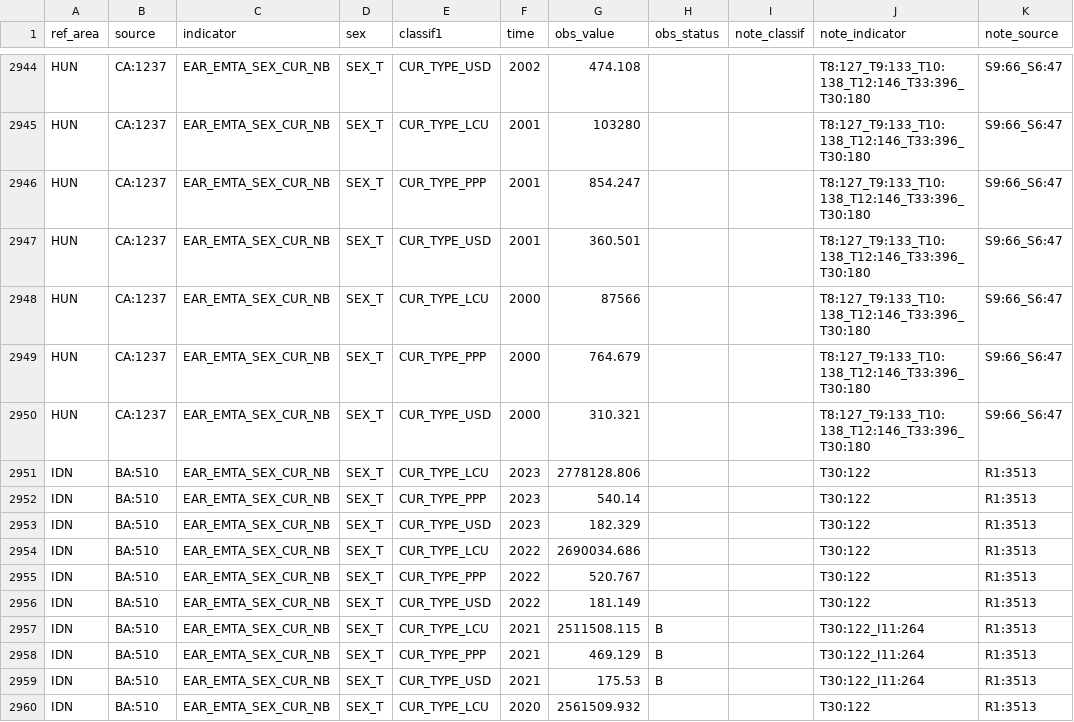
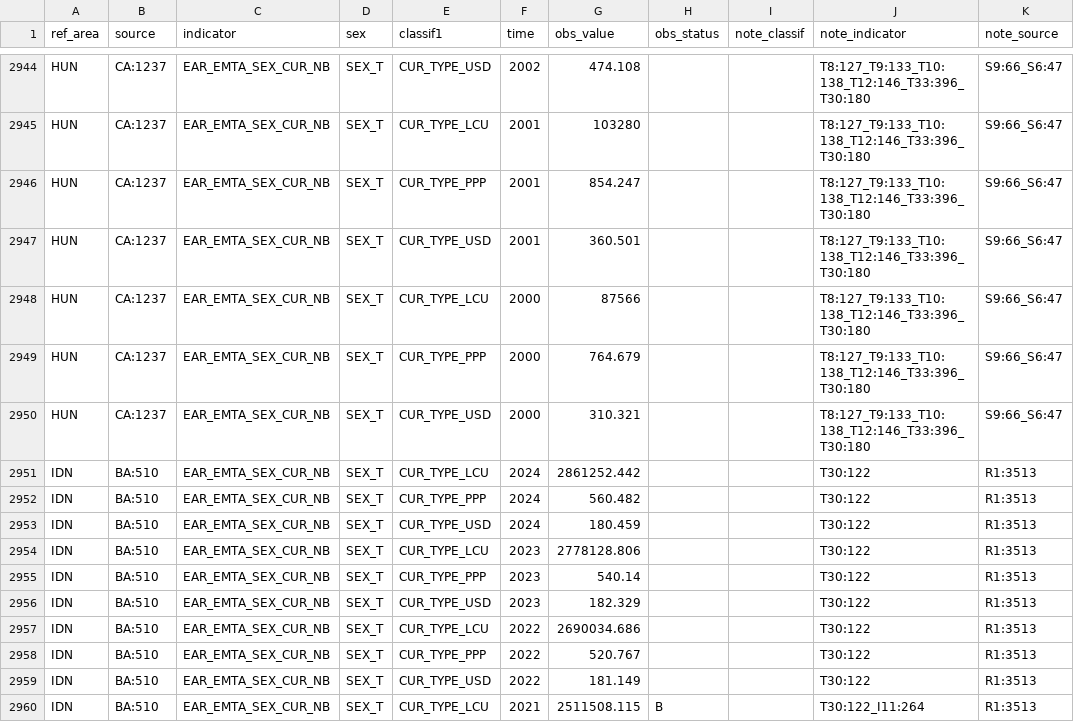
Before and after one commit to GYZ001/costmodel, a CSV file: data/raw/ilostat/EAR_EMTA_SEX_CUR_NB_A.csv, drawn as a sheet; only a part is shown, gaps mark what is left out; the shorter side is filled out with more unchanged rows; the diff names each change by its address in the sheet, - before the commit and + after, or states it on an @@ line.

```diff
--- a/data/raw/ilostat/EAR_EMTA_SEX_CUR_NB_A.csv
+++ b/data/raw/ilostat/EAR_EMTA_SEX_CUR_NB_A.csv
+row 2951: IDN | BA:510 | EAR_EMTA_SEX_CUR_NB | SEX_T | CUR_TYPE_LCU | 2024 | 2861252.442 |  |  | T30:122 | R1:3513
+row 2952: IDN | BA:510 | EAR_EMTA_SEX_CUR_NB | SEX_T | CUR_TYPE_PPP | 2024 | 560.482 |  |  | T30:122 | R1:3513
+row 2953: IDN | BA:510 | EAR_EMTA_SEX_CUR_NB | SEX_T | CUR_TYPE_USD | 2024 | 180.459 |  |  | T30:122 | R1:3513
```
Also changed, not shown: data/raw/ilostat/EAR_EHRA_SEX_CUR_NB_A.csv, data/raw/ilostat/EAR_EHRM_SEX_CUR_NB_A.csv, 7 other files.
